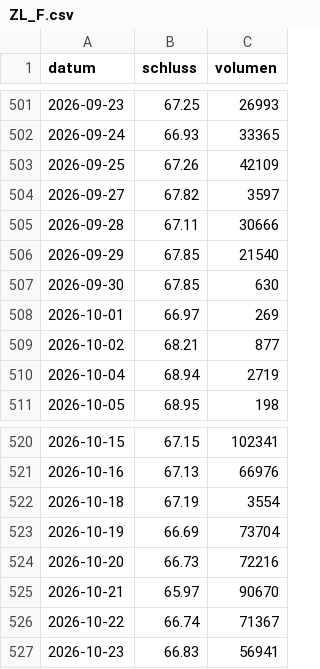
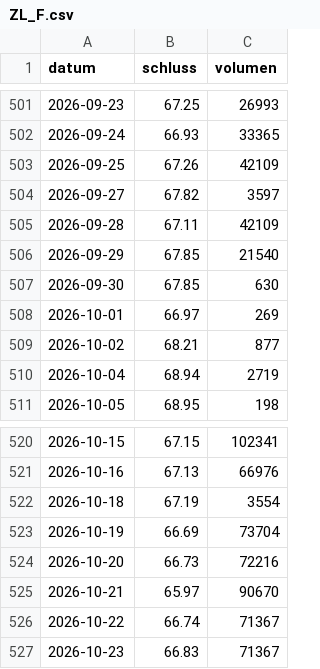
Before and after one commit to raphwienigk-lgtm/anlage-daten, a CSV file: daten/preise/ZL_F.csv, drawn as a sheet; only a part is shown, gaps mark what is left out.

```diff
--- a/daten/preise/ZL_F.csv
+++ b/daten/preise/ZL_F.csv
@@ -504,3 +504,3 @@ datum,schluss,volumen
 2026-09-27,67.82,3597
-2026-09-28,67.11,30666
+2026-09-28,67.11,42109
 2026-09-29,67.85,21540
@@ -526,2 +526,2 @@ datum,schluss,volumen
 2026-10-22,66.74,71367
-2026-10-23,66.83,56941
+2026-10-23,66.83,71367
```
Also changed, not shown: daten/preise/BZ_F.csv, 6 other files.
